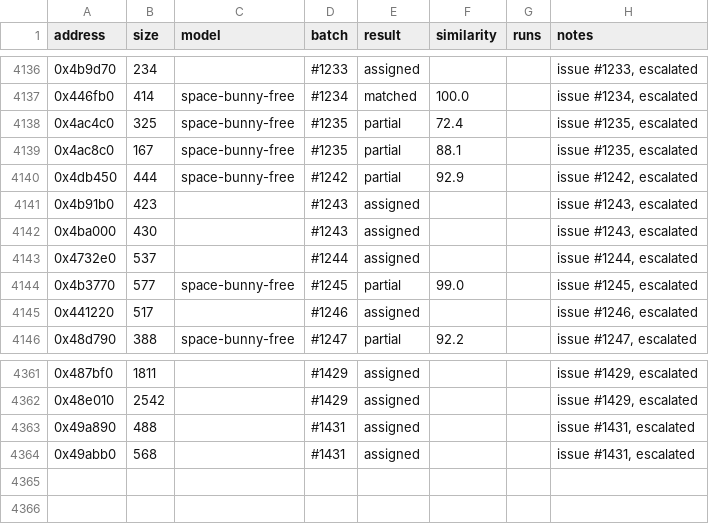
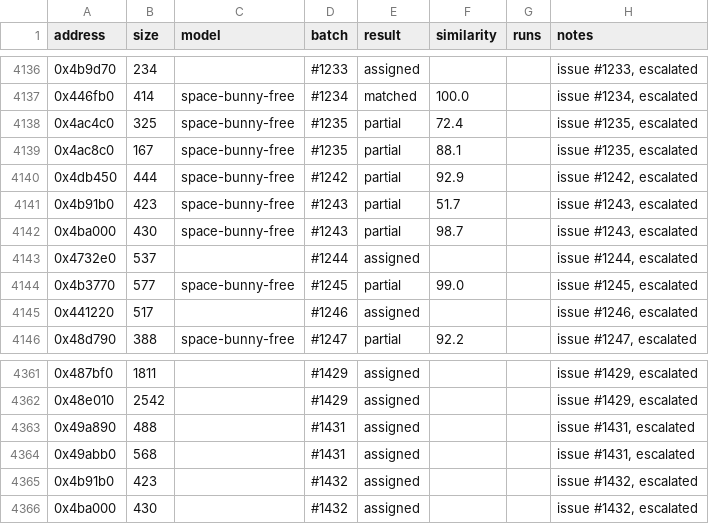
Before and after one commit to CubeB/byte-tactics, a CSV file: data/attempts.csv, drawn as a sheet; only a part is shown, gaps mark what is left out.

```diff
--- a/data/attempts.csv
+++ b/data/attempts.csv
@@ -4140,4 +4140,4 @@ address,size,model,batch,result,similarity,runs,notes
 0x4db450,444,space-bunny-free,#1242,partial,92.9,,"issue #1242, escalated"
-0x4b91b0,423,,#1243,assigned,,,"issue #1243, escalated"
-0x4ba000,430,,#1243,assigned,,,"issue #1243, escalated"
+0x4b91b0,423,space-bunny-free,#1243,partial,51.7,,"issue #1243, escalated"
+0x4ba000,430,space-bunny-free,#1243,partial,98.7,,"issue #1243, escalated"
 0x4732e0,537,,#1244,assigned,,,"issue #1244, escalated"
@@ -4364 +4364,3 @@ address,size,model,batch,result,similarity,runs,notes
 0x49abb0,568,,#1431,assigned,,,"issue #1431, escalated"
+0x4b91b0,423,,#1432,assigned,,,"issue #1432, escalated"
+0x4ba000,430,,#1432,assigned,,,"issue #1432, escalated"
```
Also changed, not shown: data/batches.csv, 1 other file.
